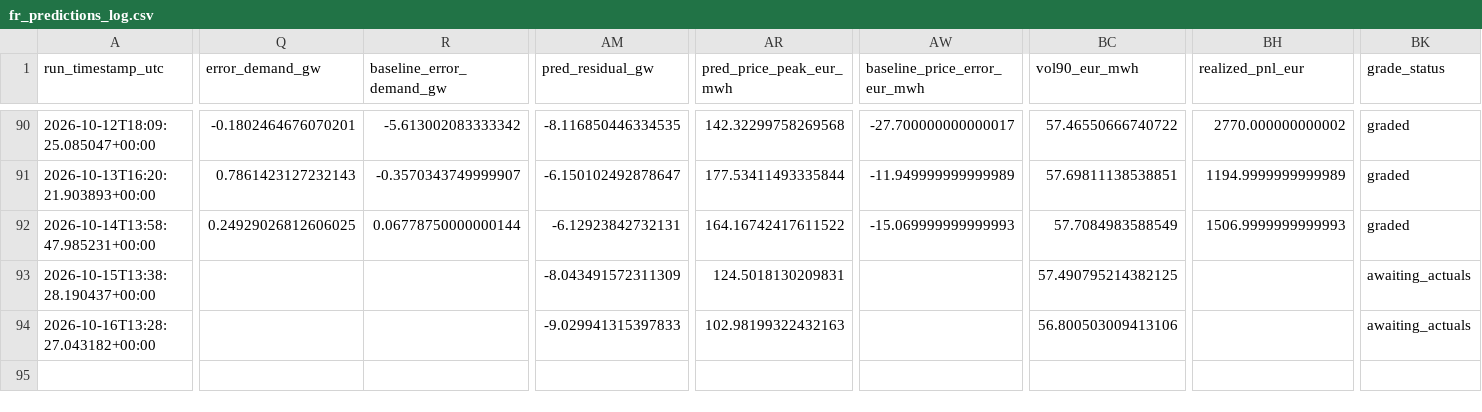
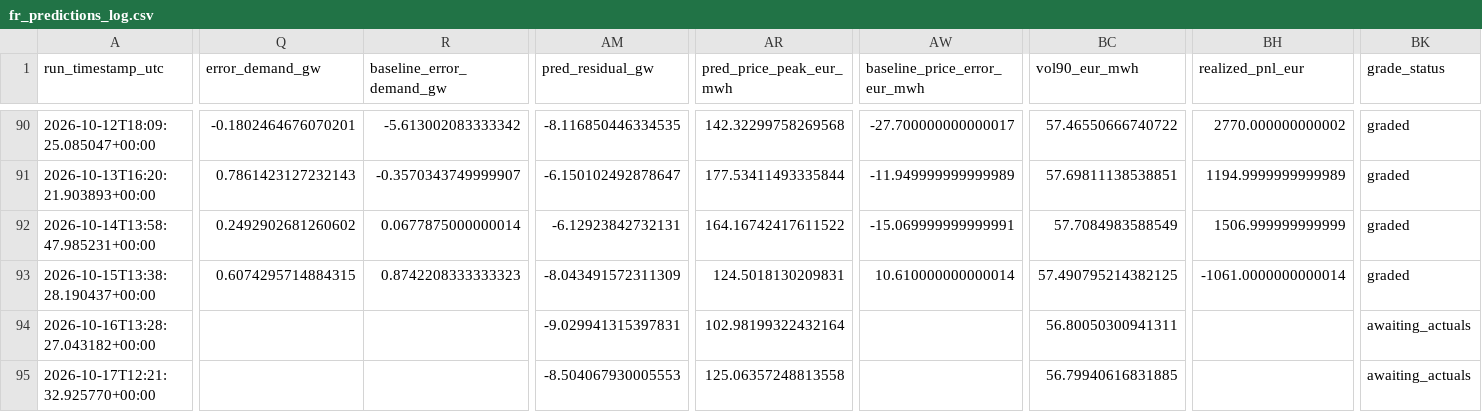
Before and after one commit to Evanssdas/France-Power-Market-Platform, a CSV file: fr_predictions_log.csv, drawn as a sheet; only a part is shown, gaps mark what is left out; rows hold the shown columns only; the diff covers the shown part only; the diff names each change by its address in the sheet, - before the commit and + after, or states it on an @@ line.

```diff
--- a/fr_predictions_log.csv
+++ b/fr_predictions_log.csv
-Q92 (error_demand_gw): 0.24929026812606025
+Q92 (error_demand_gw): 0.2492902681260602
-R92 (baseline_error_demand_gw): 0.06778750000000144
+R92 (baseline_error_demand_gw): 0.0677875000000014
-AW92 (baseline_price_error_eur_mwh): -15.069999999999993
+AW92 (baseline_price_error_eur_mwh): -15.069999999999991
-BH92 (realized_pnl_eur): 1506.9999999999993
+BH92 (realized_pnl_eur): 1506.999999999999
-Q93 (error_demand_gw): (empty)
+Q93 (error_demand_gw): 0.6074295714884315
-R93 (baseline_error_demand_gw): (empty)
+R93 (baseline_error_demand_gw): 0.8742208333333323
-AW93 (baseline_price_error_eur_mwh): (empty)
+AW93 (baseline_price_error_eur_mwh): 10.610000000000014
-BH93 (realized_pnl_eur): (empty)
+BH93 (realized_pnl_eur): -1061.0000000000014
-BK93 (grade_status): awaiting_actuals
+BK93 (grade_status): graded
-AM94 (pred_residual_gw): -9.029941315397833
+AM94 (pred_residual_gw): -9.029941315397831
-AR94 (pred_price_peak_eur_mwh): 102.98199322432163
+AR94 (pred_price_peak_eur_mwh): 102.98199322432164
-BC94 (vol90_eur_mwh): 56.800503009413106
+BC94 (vol90_eur_mwh): 56.80050300941311
+row 95: 2026-10-17T12:21:32.925770+00:00 |  |  | -8.504067930005553 | 125.06357248813558 |  | 56.79940616831885 |  | awaiting_actuals
```
Also changed, not shown: 20 edited cells elsewhere in this file, 2 other files.
